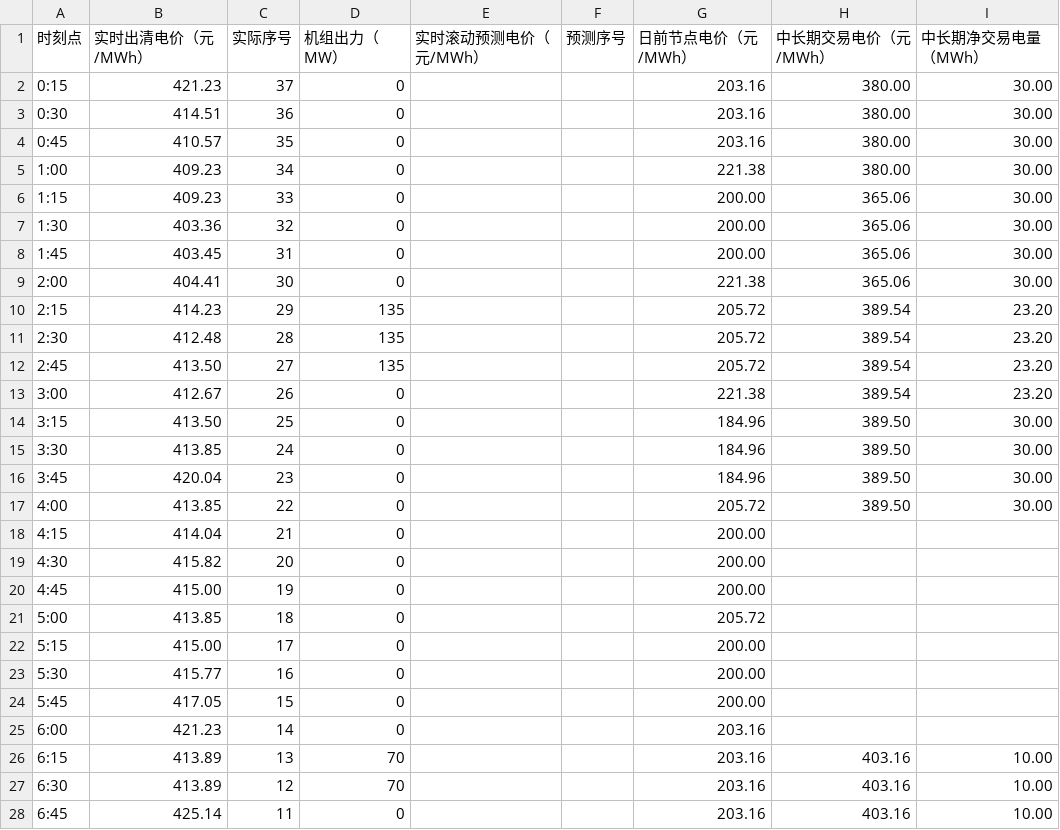
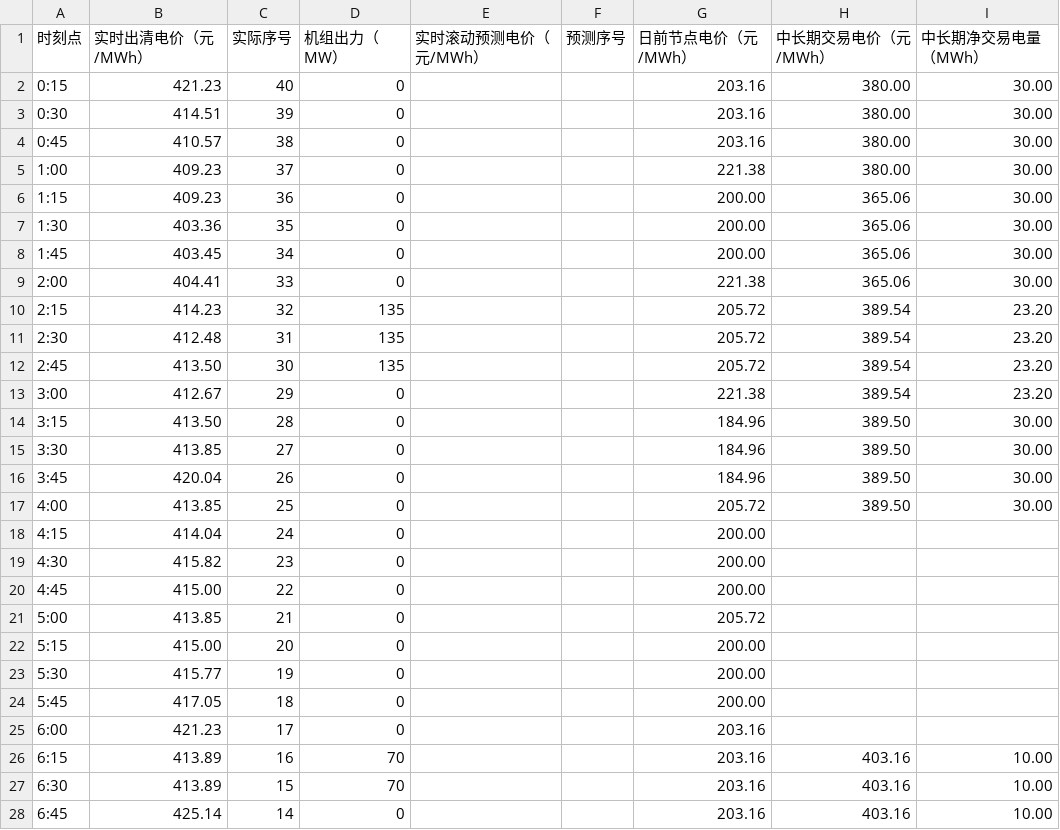
Before and after one commit to arliu633-glitch/hb-price-chart-public, a CSV file: 实时滚动电价折线图数据.csv, drawn as a sheet; only a part is shown; the diff covers the shown part only.

```diff
--- a/实时滚动电价折线图数据.csv
+++ b/实时滚动电价折线图数据.csv
@@ -1,28 +1,28 @@
 时刻点,实时出清电价（元/MWh）,实际序号,机组出力（MW）,实时滚动预测电价（元/MWh）,预测序号,日前节点电价（元/MWh）,中长期交易电价（元/MWh）,中长期净交易电量（MWh）
-0:15,421.23,37,0,,,203.16,380.00,30.00
-0:30,414.51,36,0,,,203.16,380.00,30.00
-0:45,410.57,35,0,,,203.16,380.00,30.00
-1:00,409.23,34,0,,,221.38,380.00,30.00
-1:15,409.23,33,0,,,200.00,365.06,30.00
-1:30,403.36,32,0,,,200.00,365.06,30.00
-1:45,403.45,31,0,,,200.00,365.06,30.00
-2:00,404.41,30,0,,,221.38,365.06,30.00
-2:15,414.23,29,135,,,205.72,389.54,23.20
-2:30,412.48,28,135,,,205.72,389.54,23.20
-2:45,413.50,27,135,,,205.72,389.54,23.20
-3:00,412.67,26,0,,,221.38,389.54,23.20
-3:15,413.50,25,0,,,184.96,389.50,30.00
-3:30,413.85,24,0,,,184.96,389.50,30.00
-3:45,420.04,23,0,,,184.96,389.50,30.00
-4:00,413.85,22,0,,,205.72,389.50,30.00
-4:15,414.04,21,0,,,200.00,,
-4:30,415.82,20,0,,,200.00,,
-4:45,415.00,19,0,,,200.00,,
-5:00,413.85,18,0,,,205.72,,
-5:15,415.00,17,0,,,200.00,,
-5:30,415.77,16,0,,,200.00,,
-5:45,417.05,15,0,,,200.00,,
-6:00,421.23,14,0,,,203.16,,
-6:15,413.89,13,70,,,203.16,403.16,10.00
-6:30,413.89,12,70,,,203.16,403.16,10.00
-6:45,425.14,11,0,,,203.16,403.16,10.00
+0:15,421.23,40,0,,,203.16,380.00,30.00
+0:30,414.51,39,0,,,203.16,380.00,30.00
+0:45,410.57,38,0,,,203.16,380.00,30.00
+1:00,409.23,37,0,,,221.38,380.00,30.00
+1:15,409.23,36,0,,,200.00,365.06,30.00
+1:30,403.36,35,0,,,200.00,365.06,30.00
+1:45,403.45,34,0,,,200.00,365.06,30.00
+2:00,404.41,33,0,,,221.38,365.06,30.00
+2:15,414.23,32,135,,,205.72,389.54,23.20
+2:30,412.48,31,135,,,205.72,389.54,23.20
+2:45,413.50,30,135,,,205.72,389.54,23.20
+3:00,412.67,29,0,,,221.38,389.54,23.20
+3:15,413.50,28,0,,,184.96,389.50,30.00
+3:30,413.85,27,0,,,184.96,389.50,30.00
+3:45,420.04,26,0,,,184.96,389.50,30.00
+4:00,413.85,25,0,,,205.72,389.50,30.00
+4:15,414.04,24,0,,,200.00,,
+4:30,415.82,23,0,,,200.00,,
+4:45,415.00,22,0,,,200.00,,
+5:00,413.85,21,0,,,205.72,,
+5:15,415.00,20,0,,,200.00,,
+5:30,415.77,19,0,,,200.00,,
+5:45,417.05,18,0,,,200.00,,
+6:00,421.23,17,0,,,203.16,,
+6:15,413.89,16,70,,,203.16,403.16,10.00
+6:30,413.89,15,70,,,203.16,403.16,10.00
+6:45,425.14,14,0,,,203.16,403.16,10.00
```
Also changed, not shown: 32 edited cells elsewhere in this file, 2 other files.
